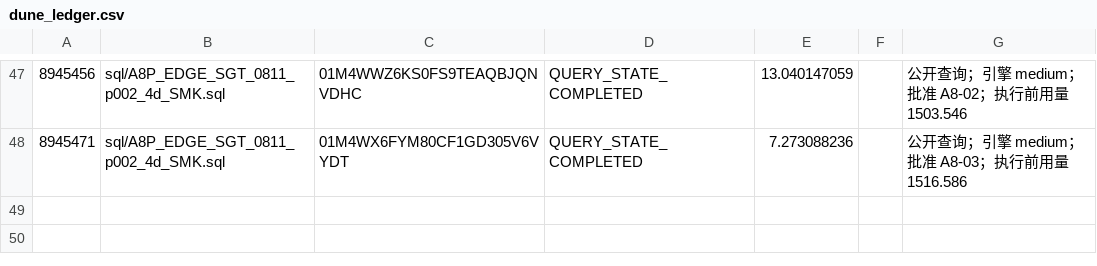
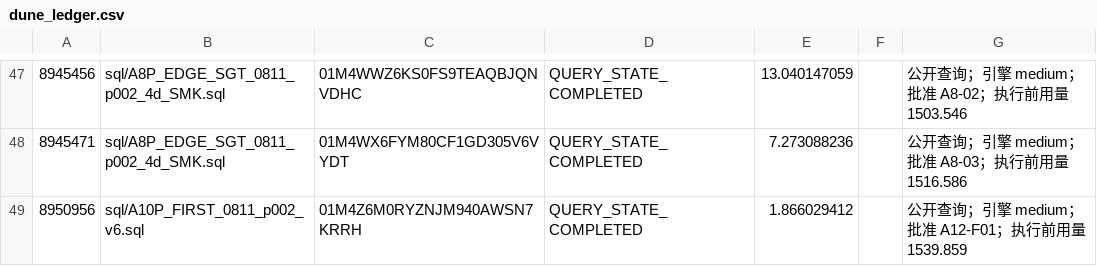
Before and after one commit to wypppp/crypto, a CSV file: RT/1_实验/pump全程_钱流向谁完整账_DQ-43/runs/dune_ledger.csv, drawn as a sheet; only a part is shown, gaps mark what is left out.

```diff
--- a/RT/1_实验/pump全程_钱流向谁完整账_DQ-43/runs/dune_ledger.csv
+++ b/RT/1_实验/pump全程_钱流向谁完整账_DQ-43/runs/dune_ledger.csv
@@ -48 +48,2 @@
 8945471,sql/A8P_EDGE_SGT_0811_p002_4d_SMK.sql,01M4WX6FYM80CF1GD305V6VYDT,QUERY_STATE_COMPLETED,7.273088236,,公开查询；引擎 medium；批准 A8-03；执行前用量 1516.586
+8950956,sql/A10P_FIRST_0811_p002_v6.sql,01M4Z6M0RYZNJM940AWSN7KRRH,QUERY_STATE_COMPLETED,1.866029412,,公开查询；引擎 medium；批准 A12-F01；执行前用量 1539.859
```
Also changed, not shown: RT/1_实验/pump全程_钱流向谁完整账_DQ-43/runs/付费实耗.csv, RT/1_实验/pump全程_钱流向谁完整账_DQ-43/runs/付费执行状态.csv, 7 other files.
